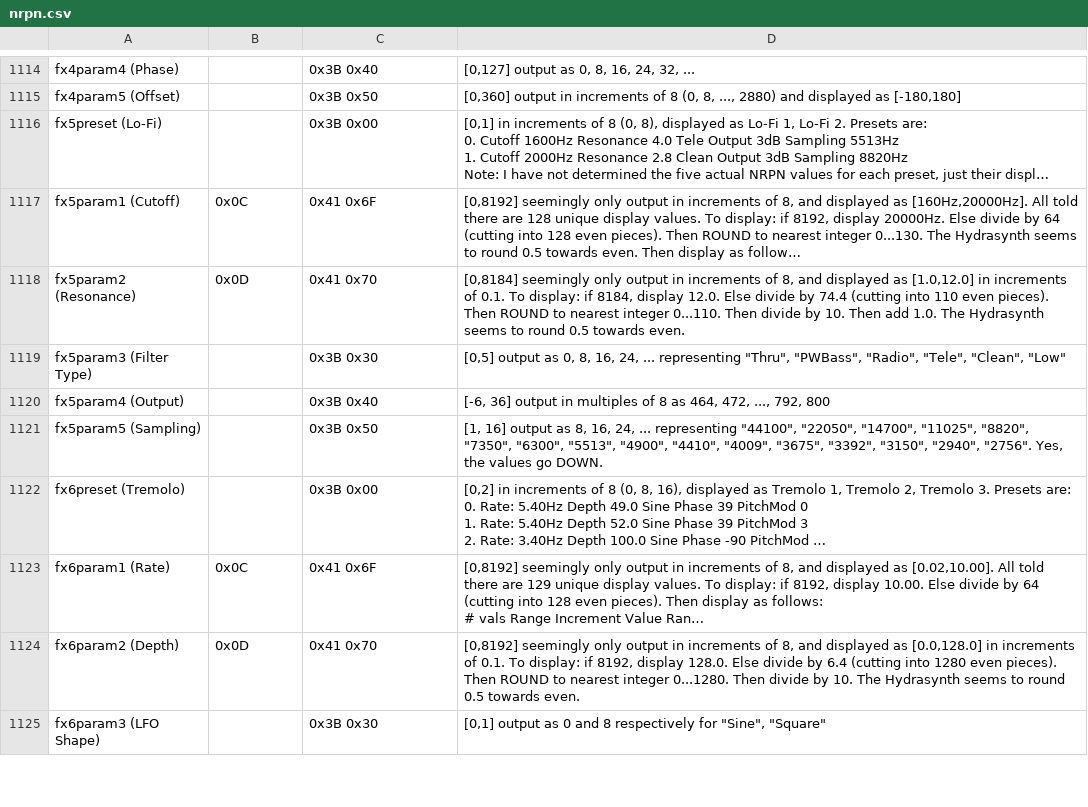
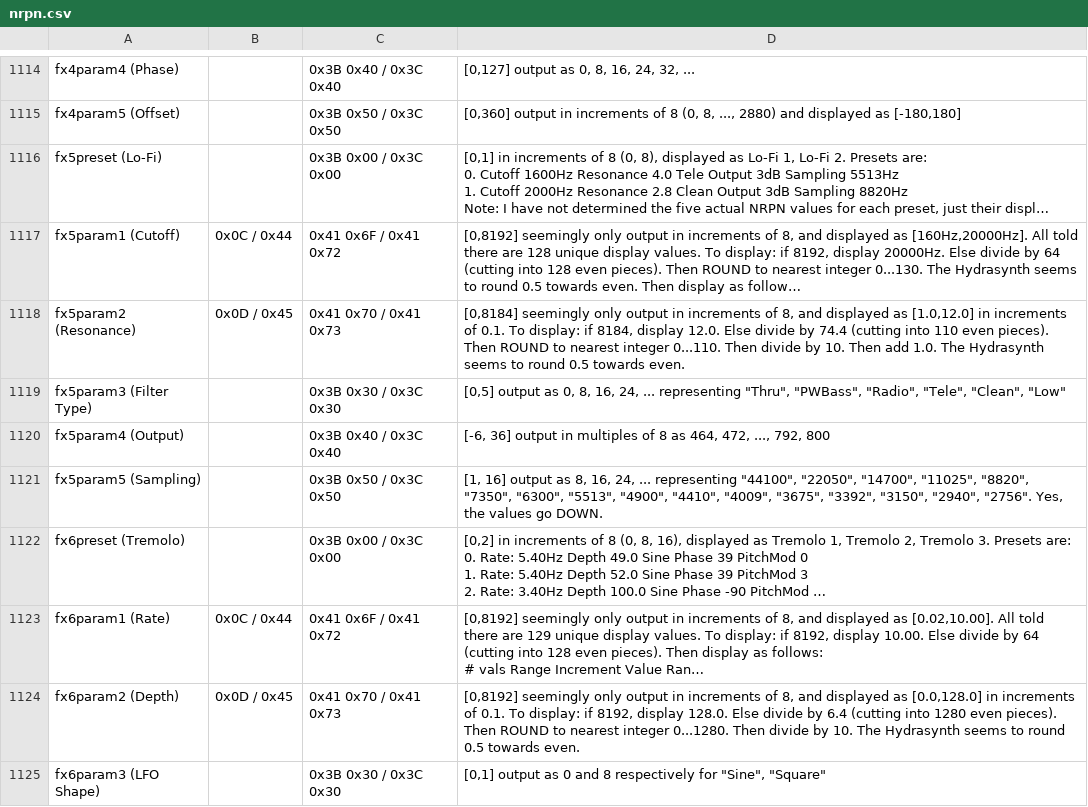
Before and after one commit to eclab/edisyn, a CSV file: edisyn/synth/asmhydrasynth/info/nrpn.csv, drawn as a sheet; only a part is shown, gaps mark what is left out; long unchanged cells end in …; the diff covers the shown part only; the diff names each change by its address in the sheet, - before the commit and + after, or states it on an @@ line.

```diff
--- a/edisyn/synth/asmhydrasynth/info/nrpn.csv
+++ b/edisyn/synth/asmhydrasynth/info/nrpn.csv
-C1114: 0x3B 0x40
+C1114: 0x3B 0x40 / 0x3C 0x40
-C1115: 0x3B 0x50
+C1115: 0x3B 0x50 / 0x3C 0x50
-C1116: 0x3B 0x00
+C1116: 0x3B 0x00 / 0x3C 0x00
-B1117: 0x0C
+B1117: 0x0C / 0x44
-C1117: 0x41 0x6F
+C1117: 0x41 0x6F / 0x41 0x72
-B1118: 0x0D
+B1118: 0x0D / 0x45
-C1118: 0x41 0x70
+C1118: 0x41 0x70 / 0x41 0x73
-C1119: 0x3B 0x30
+C1119: 0x3B 0x30 / 0x3C 0x30
-C1120: 0x3B 0x40
+C1120: 0x3B 0x40 / 0x3C 0x40
-C1121: 0x3B 0x50
+C1121: 0x3B 0x50 / 0x3C 0x50
-C1122: 0x3B 0x00
+C1122: 0x3B 0x00 / 0x3C 0x00
-B1123: 0x0C
+B1123: 0x0C / 0x44
-C1123: 0x41 0x6F
+C1123: 0x41 0x6F / 0x41 0x72
-B1124: 0x0D
+B1124: 0x0D / 0x45
-C1124: 0x41 0x70
+C1124: 0x41 0x70 / 0x41 0x73
-C1125: 0x3B 0x30
+C1125: 0x3B 0x30 / 0x3C 0x30
```
Also changed, not shown: 59 edited cells elsewhere in this file, 2 other files.
